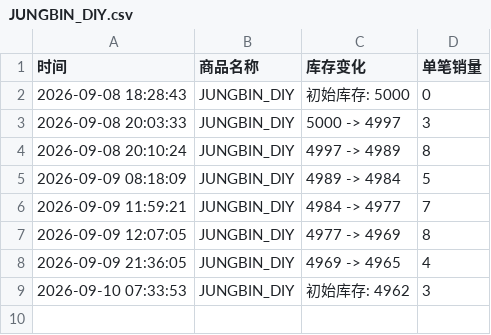
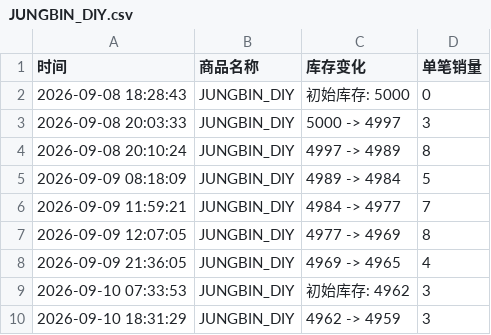
Before and after one commit to Juineii/pow_md0910, a CSV file: JUNGBIN_DIY.csv, drawn as a sheet.

Commit message:
自动更新数据 2026-09-10 18:32:09

```diff
--- a/JUNGBIN_DIY.csv
+++ b/JUNGBIN_DIY.csv
@@ -9 +9,2 @@
 2026-09-10 07:33:53,JUNGBIN_DIY,初始库存: 4962,3
+2026-09-10 18:31:29,JUNGBIN_DIY,4962 -> 4959,3
```
